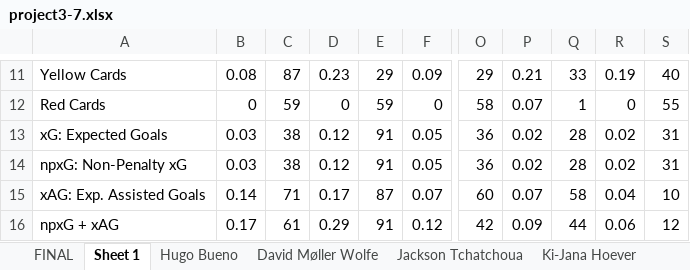
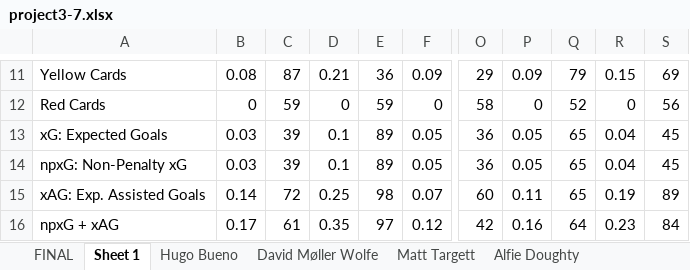
Before and after one commit to derek-chui/Football-Analytics, an Excel workbook: Project 3/Project 3.7/project3-7.xlsx, sheet Sheet 1, drawn as a sheet; only a part is shown, gaps mark what is left out; values as stored, in another font and other column widths than the file's, no borders; the diff covers the shown part only; the diff names each change by its address in the sheet, - before the commit and + after, or states it on an @@ line.

```diff
--- a/Project 3/Project 3.7/project3-7.xlsx (sheet Sheet 1)
+++ b/Project 3/Project 3.7/project3-7.xlsx (sheet Sheet 1)
+sheet tab: Matt Targett
+sheet tab: Alfie Doughty
-D11: 0.23
+D11: 0.21
-E11: 29
+E11: 36
-P11: 0.21
+P11: 0.09
-Q11: 33
+Q11: 79
-R11: 0.19
+R11: 0.15
-S11: 40
+S11: 69
-P12: 0.07
+P12: 0
-Q12: 1
+Q12: 52
-S12: 55
+S12: 56
-C13:C14: 38
+C13:C14: 39
-D13:D14: 0.12
+D13:D14: 0.1
-E13:E14: 91
+E13:E14: 89
-P13:P14: 0.02
+P13:P14: 0.05
-Q13:Q14: 28
+Q13:Q14: 65
-R13:R14: 0.02
+R13:R14: 0.04
-S13:S14: 31
+S13:S14: 45
-C15: 71
+C15: 72
-D15: 0.17
+D15: 0.25
-E15: 87
+E15: 98
-P15: 0.07
+P15: 0.11
-Q15: 58
+Q15: 65
-R15: 0.04
+R15: 0.19
-S15: 10
+S15: 89
-D16: 0.29
+D16: 0.35
-E16: 91
+E16: 97
-P16: 0.09
+P16: 0.16
-Q16: 44
+Q16: 64
-R16: 0.06
+R16: 0.23
-S16: 12
+S16: 84
```
Also changed, not shown: 716 edited cells elsewhere in this sheet, sheet David Møller Wolfe, sheet Hugo Bueno, sheet FINAL, Project 3/Project 3.4/project3-4.xlsx, case-studies/cs4/cs4.xlsx, 11 other files.
